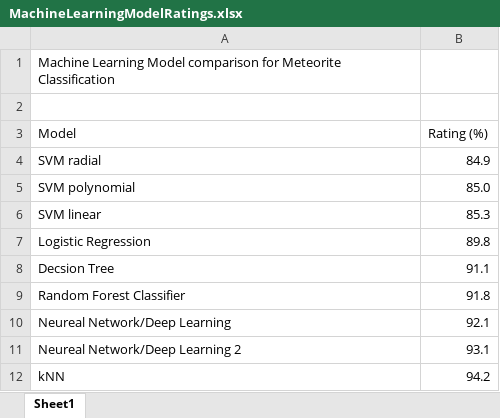
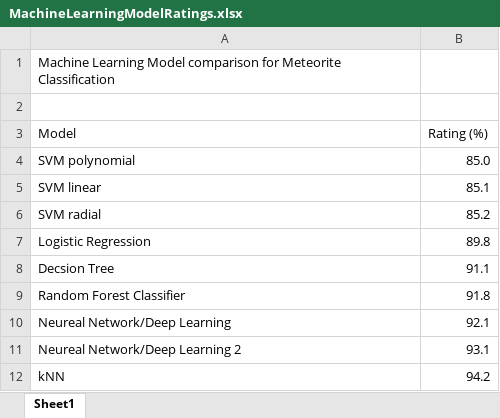
Before and after one commit to dianess/meteorite-classification, an Excel workbook: MachineLearningModelRatings.xlsx, sheet Sheet1, drawn as a sheet; values as stored, in another font and other column widths than the file's, no borders; charts and pictures not drawn; removed rows and columns are numbered as before the commit, all else as after; the diff names each change by its address in the sheet, - before the commit and + after, or states it on an @@ line.

```diff
--- a/MachineLearningModelRatings.xlsx (sheet Sheet1)
+++ b/MachineLearningModelRatings.xlsx (sheet Sheet1)
-row 4: SVM radial | 84.9
-B5 (Rating (%)): 85.3
+B5 (Rating (%)): 85.1
+row 6: SVM radial | 85.2
```
Also changed, not shown: charts or pictures, 8 other files.
